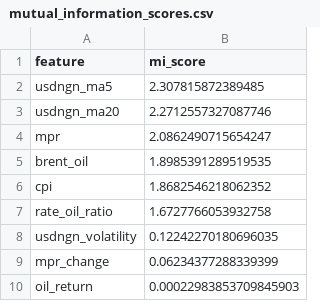
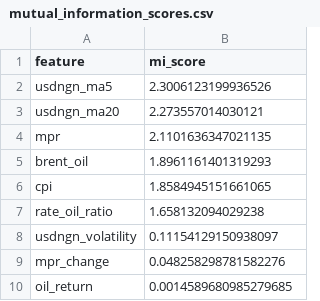
Before and after one commit to ike10/usdngn_forecasting, a CSV file: data/mutual_information_scores.csv, drawn as a sheet.

```diff
--- a/data/mutual_information_scores.csv
+++ b/data/mutual_information_scores.csv
@@ -1,10 +1,10 @@
 feature,mi_score
-usdngn_ma5,2.307815872389485
-usdngn_ma20,2.2712557327087746
-mpr,2.0862490715654247
-brent_oil,1.8985391289519535
-cpi,1.8682546218062352
-rate_oil_ratio,1.6727766053932758
-usdngn_volatility,0.12242270180696035
-mpr_change,0.06234377288339399
-oil_return,0.00022983853709845903
+usdngn_ma5,2.3006123199936526
+usdngn_ma20,2.273557014030121
+mpr,2.1101636347021135
+brent_oil,1.8961161401319293
+cpi,1.8584945151661065
+rate_oil_ratio,1.658132094029238
+usdngn_volatility,0.11154129150938097
+mpr_change,0.048258298781582276
+oil_return,0.0014589680985279685
```
Also changed, not shown: data/evaluation_metrics.csv, data/raw_data.csv, 32 other files.
